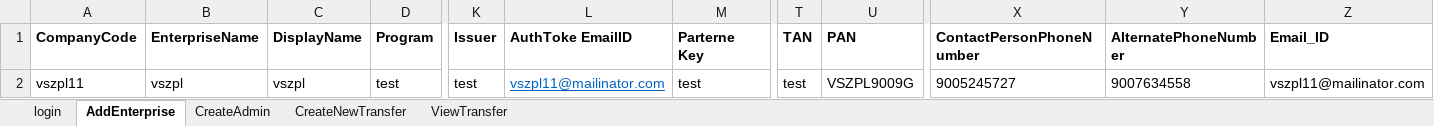
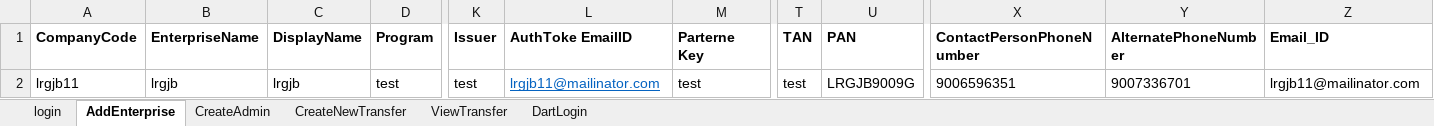
Before and after one commit to dsfalcon/Falcon-automation-test, an Excel workbook: datafiles/kiteDDT.xlsx, sheet AddEnterprise, drawn as a sheet; only a part is shown, gaps mark what is left out; values as stored, in another font and other column widths than the file's, no borders; the diff names each change by its address in the sheet, - before the commit and + after, or states it on an @@ line.

```diff
--- a/datafiles/kiteDDT.xlsx (sheet AddEnterprise)
+++ b/datafiles/kiteDDT.xlsx (sheet AddEnterprise)
+sheet tab: DartLogin
-A2 (CompanyCode): vszpl11
+A2 (CompanyCode): lrgjb11
-B2 (EnterpriseName): vszpl
+B2 (EnterpriseName): lrgjb
-C2 (DisplayName): vszpl
+C2 (DisplayName): lrgjb
-L2 (AuthToke EmailID): vszpl11@mailinator.com
+L2 (AuthToke EmailID): lrgjb11@mailinator.com
-U2 (PAN): VSZPL9009G
+U2 (PAN): LRGJB9009G
-X2 (ContactPersonPhoneNumber): 9005245727
+X2 (ContactPersonPhoneNumber): 9006596351
-Y2 (AlternatePhoneNumber): 9007634558
+Y2 (AlternatePhoneNumber): 9007336701
-Z2 (Email_ID): vszpl11@mailinator.com
+Z2 (Email_ID): lrgjb11@mailinator.com
```
Also changed, not shown: sheet CreateAdmin, sheet ViewTransfer, sheet CreateNewTransfer, datafiles/enduserdata1.xlsx, datafiles/test.xlsx, 52 other files.
